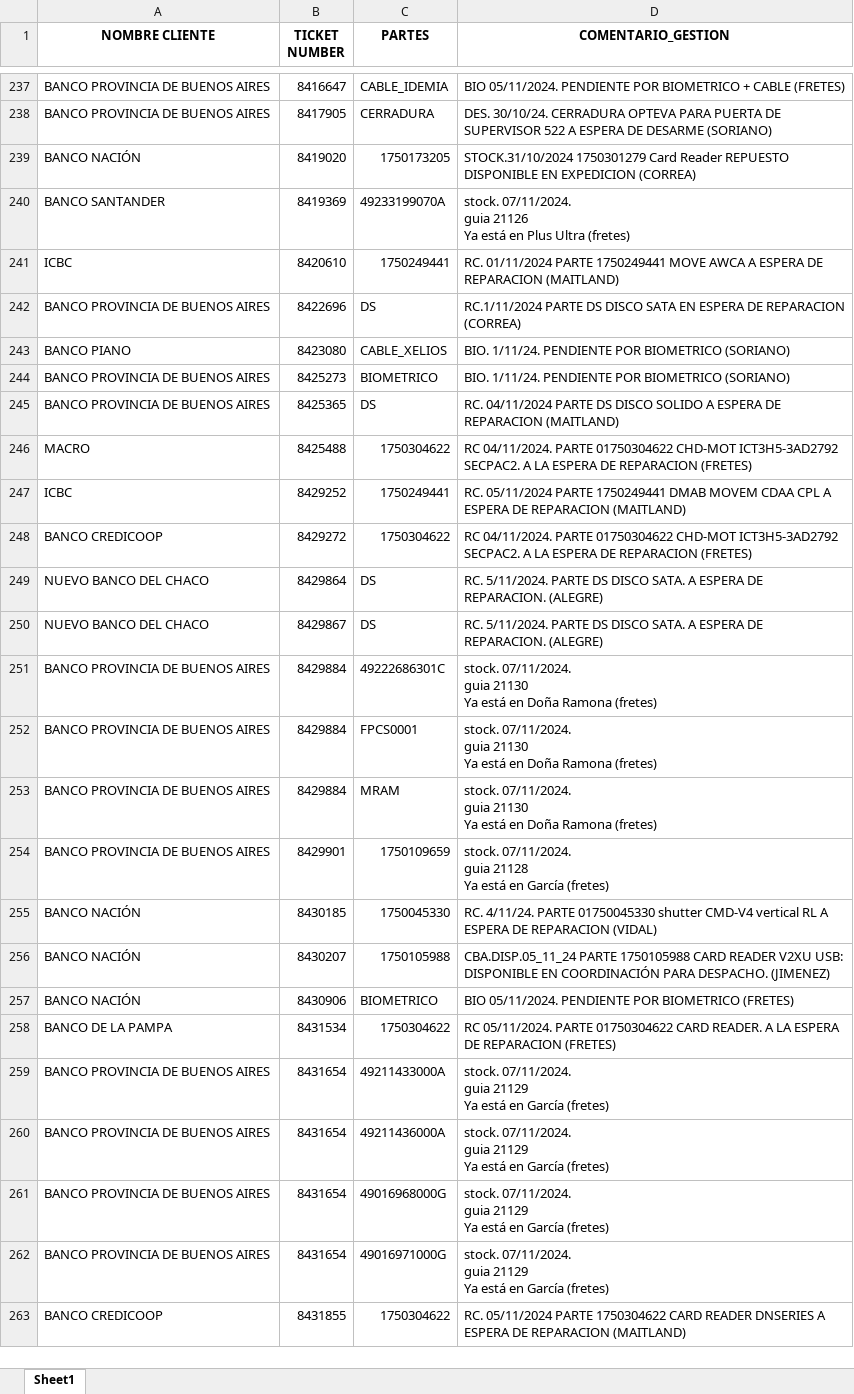
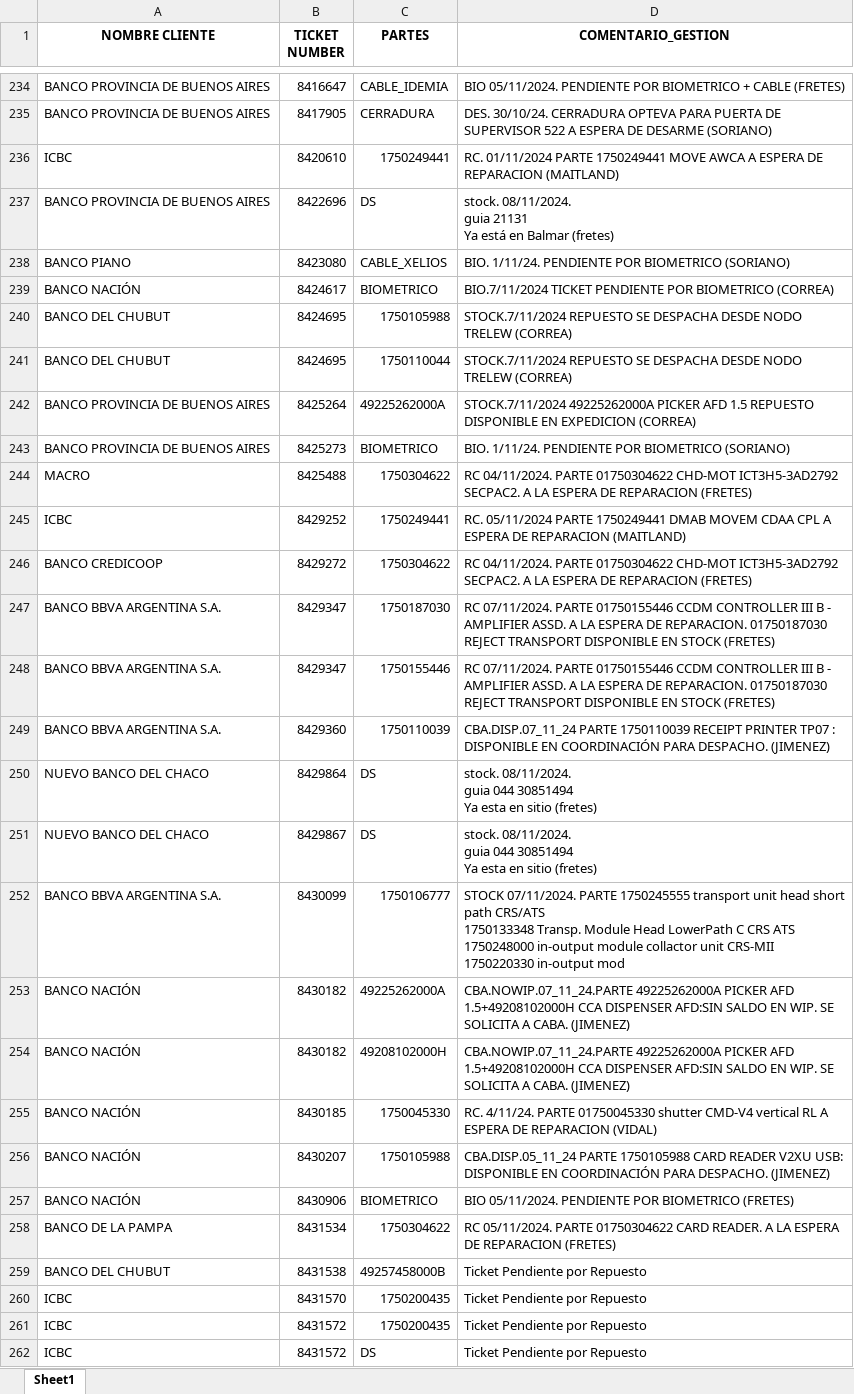
Before and after one commit to lucasrdrz/testdn, an Excel workbook: intento70-30.xlsx, sheet Sheet1, drawn as a sheet; only a part is shown, gaps mark what is left out; the shorter side is filled out with more unchanged rows; values as stored, in another font and other column widths than the file's, no borders; removed rows and columns are numbered as before the commit, all else as after; ↵ is a line break in a cell; the diff covers the shown part only; the diff names each change by its address in the sheet, - before the commit and + after, or states it on an @@ line.

```diff
--- a/intento70-30.xlsx (sheet Sheet1)
+++ b/intento70-30.xlsx (sheet Sheet1)
-row 239: BANCO NACIÓN | 8419020 | 1750173205 | STOCK.31/10/2024 1750301279 Card Reader REPUESTO DISPONIBLE EN EXPEDICION (CORREA)
-row 240: BANCO SANTANDER | 8419369 | 49233199070A | stock. 07/11/2024. ↵ guia 21126 ↵ Ya está en Plus Ultra (fretes)
-D237 (COMENTARIO_GESTION): RC.1/11/2024 PARTE DS DISCO SATA EN ESPERA DE REPARACION (CORREA)
+D237 (COMENTARIO_GESTION): stock. 08/11/2024. ↵ guia 21131 ↵ Ya está en Balmar (fretes)
+row 239: BANCO NACIÓN | 8424617 | BIOMETRICO | BIO.7/11/2024 TICKET PENDIENTE POR BIOMETRICO (CORREA)
+row 240: BANCO DEL CHUBUT | 8424695 | 1750105988 | STOCK.7/11/2024 REPUESTO SE DESPACHA DESDE NODO TRELEW (CORREA)
+row 241: BANCO DEL CHUBUT | 8424695 | 1750110044 | STOCK.7/11/2024 REPUESTO SE DESPACHA DESDE NODO TRELEW (CORREA)
+row 242: BANCO PROVINCIA DE BUENOS AIRES | 8425264 | 49225262000A | STOCK.7/11/2024 49225262000A PICKER AFD 1.5 REPUESTO DISPONIBLE EN EXPEDICION (CORREA)
-row 245: BANCO PROVINCIA DE BUENOS AIRES | 8425365 | DS | RC. 04/11/2024 PARTE DS DISCO SOLIDO A ESPERA DE REPARACION (MAITLAND)
+row 247: BANCO BBVA ARGENTINA S.A. | 8429347 | 1750187030 | RC 07/11/2024. PARTE 01750155446 CCDM CONTROLLER III B - AMPLIFIER ASSD. A LA ESPERA DE REPARACION. 01750187030 REJECT TRANSPORT DISPONIBLE EN STOCK (FRETES)
+row 248: BANCO BBVA ARGENTINA S.A. | 8429347 | 1750155446 | RC 07/11/2024. PARTE 01750155446 CCDM CONTROLLER III B - AMPLIFIER ASSD. A LA ESPERA DE REPARACION. 01750187030 REJECT TRANSPORT DISPONIBLE EN STOCK (FRETES)
+row 249: BANCO BBVA ARGENTINA S.A. | 8429360 | 1750110039 | CBA.DISP.07_11_24 PARTE 1750110039 RECEIPT PRINTER TP07 : DISPONIBLE EN COORDINACIÓN PARA DESPACHO. (JIMENEZ)
-D250:D251 (COMENTARIO_GESTION): RC. 5/11/2024. PARTE DS DISCO SATA. A ESPERA DE REPARACION. (ALEGRE)
+D250:D251 (COMENTARIO_GESTION): stock. 08/11/2024. ↵ guia 044 30851494 ↵ Ya esta en sitio (fretes)
-row 251: BANCO PROVINCIA DE BUENOS AIRES | 8429884 | 49222686301C | stock. 07/11/2024. ↵ guia 21130 ↵ Ya está en Doña Ramona (fretes)
-row 252: BANCO PROVINCIA DE BUENOS AIRES | 8429884 | FPCS0001 | stock. 07/11/2024. ↵ guia 21130 ↵ Ya está en Doña Ramona (fretes)
-row 253: BANCO PROVINCIA DE BUENOS AIRES | 8429884 | MRAM | stock. 07/11/2024. ↵ guia 21130 ↵ Ya está en Doña Ramona (fretes)
-row 254: BANCO PROVINCIA DE BUENOS AIRES | 8429901 | 1750109659 | stock. 07/11/2024. ↵ guia 21128 ↵ Ya está en García (fretes)
+row 252: BANCO BBVA ARGENTINA S.A. | 8430099 | 1750106777 | STOCK 07/11/2024. PARTE 1750245555 transport unit head short path CRS/ATS ↵ 1750133348 Transp. Module Head LowerPath C CRS ATS ↵ 1750248000 in-output module collactor unit CRS-MII ↵ 1750220330 in-output mod
+row 253: BANCO NACIÓN | 8430182 | 49225262000A | CBA.NOWIP.07_11_24.PARTE 49225262000A PICKER AFD 1.5+49208102000H CCA DISPENSER AFD:SIN SALDO EN WIP. SE SOLICITA A CABA. (JIMENEZ)
+row 254: BANCO NACIÓN | 8430182 | 49208102000H | CBA.NOWIP.07_11_24.PARTE 49225262000A PICKER AFD 1.5+49208102000H CCA DISPENSER AFD:SIN SALDO EN WIP. SE SOLICITA A CABA. (JIMENEZ)
-row 259: BANCO PROVINCIA DE BUENOS AIRES | 8431654 | 49211433000A | stock. 07/11/2024. ↵ guia 21129 ↵ Ya está en García (fretes)
-row 260: BANCO PROVINCIA DE BUENOS AIRES | 8431654 | 49211436000A | stock. 07/11/2024. ↵ guia 21129 ↵ Ya está en García (fretes)
-row 261: BANCO PROVINCIA DE BUENOS AIRES | 8431654 | 49016968000G | stock. 07/11/2024. ↵ guia 21129 ↵ Ya está en García (fretes)
-row 262: BANCO PROVINCIA DE BUENOS AIRES | 8431654 | 49016971000G | stock. 07/11/2024. ↵ guia 21129 ↵ Ya está en García (fretes)
+row 259: BANCO DEL CHUBUT | 8431538 | 49257458000B | Ticket Pendiente por Repuesto
+row 260: ICBC | 8431570 | 1750200435 | Ticket Pendiente por Repuesto
+row 261: ICBC | 8431572 | 1750200435 | Ticket Pendiente por Repuesto
+row 262: ICBC | 8431572 | DS | Ticket Pendiente por Repuesto
```
Also changed, not shown: 30 added rows and 7 removed rows elsewhere in this sheet, TicktesPendientes.xlsx, 1 other file.
